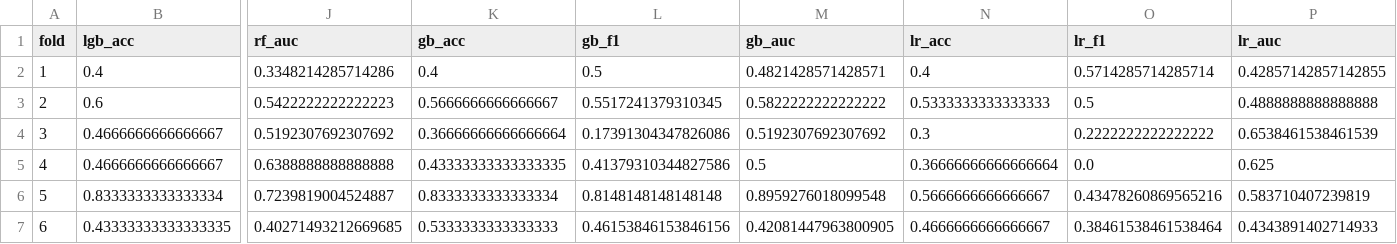
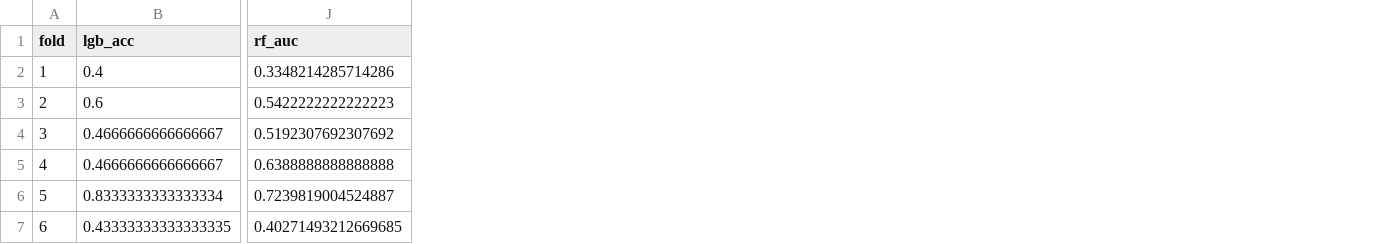
Before and after one commit to qtuan26/stock-analysis, a CSV file: stock-market-prediction/results/fold_metrics.csv, drawn as a sheet; only a part is shown, gaps mark what is left out; the diff names each change by its address in the sheet, - before the commit and + after, or states it on an @@ line.

```diff
--- a/stock-market-prediction/results/fold_metrics.csv
+++ b/stock-market-prediction/results/fold_metrics.csv
-column K (gb_acc), rows 2-7: 0.4 | 0.5666666666666667 | 0.36666666666666664 | 0.43333333333333335 | 0.8333333333333334 | 0.5333333333333333
-column L (gb_f1), rows 2-7: 0.5 | 0.5517241379310345 | 0.17391304347826086 | 0.41379310344827586 | 0.8148148148148148 | 0.46153846153846156
-column M (gb_auc), rows 2-7: 0.4821428571428571 | 0.5822222222222222 | 0.5192307692307692 | 0.5 | 0.8959276018099548 | 0.42081447963800905
-column N (lr_acc), rows 2-7: 0.4 | 0.5333333333333333 | 0.3 | 0.36666666666666664 | 0.5666666666666667 | 0.4666666666666667
-column O (lr_f1), rows 2-7: 0.5714285714285714 | 0.5 | 0.2222222222222222 | 0.0 | 0.43478260869565216 | 0.38461538461538464
-column P (lr_auc), rows 2-7: 0.42857142857142855 | 0.4888888888888888 | 0.6538461538461539 | 0.625 | 0.583710407239819 | 0.4343891402714933
```
Also changed, not shown: stock-market-prediction/results/ml_results_summary.csv, 27 other files.
